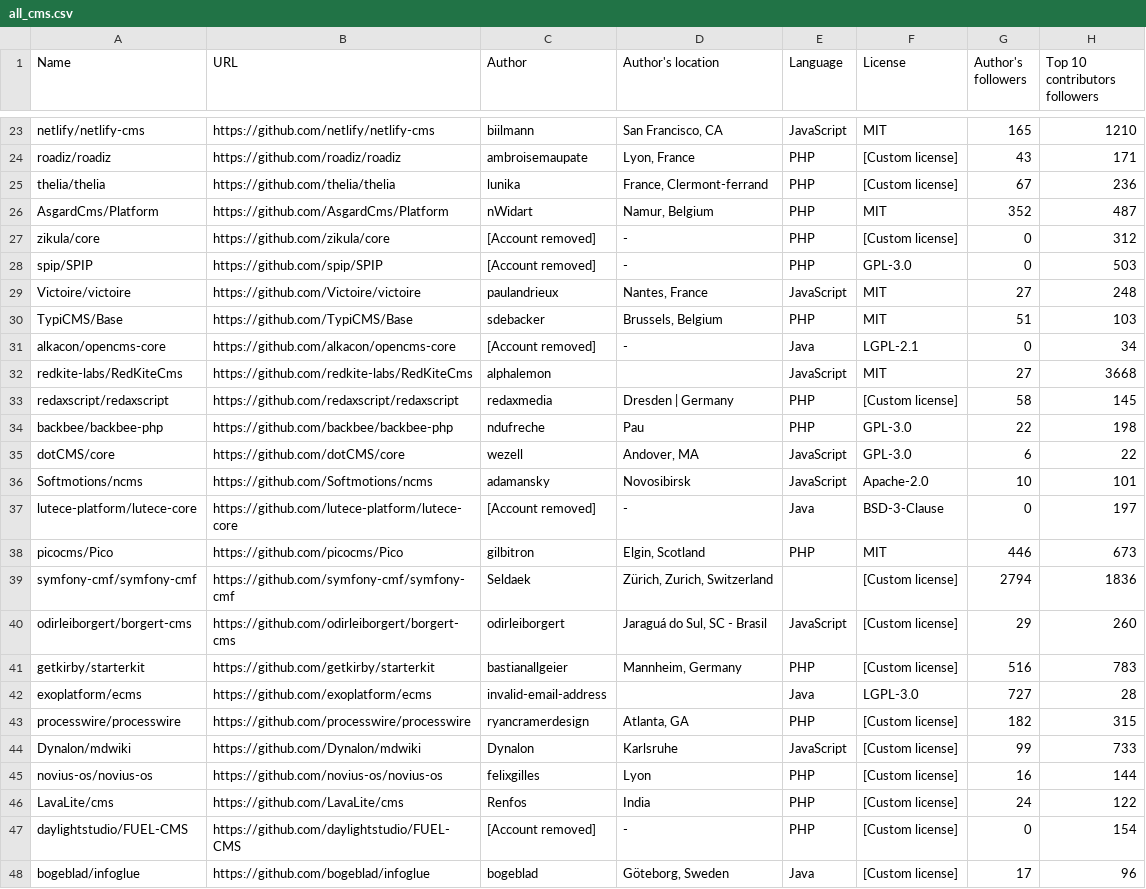
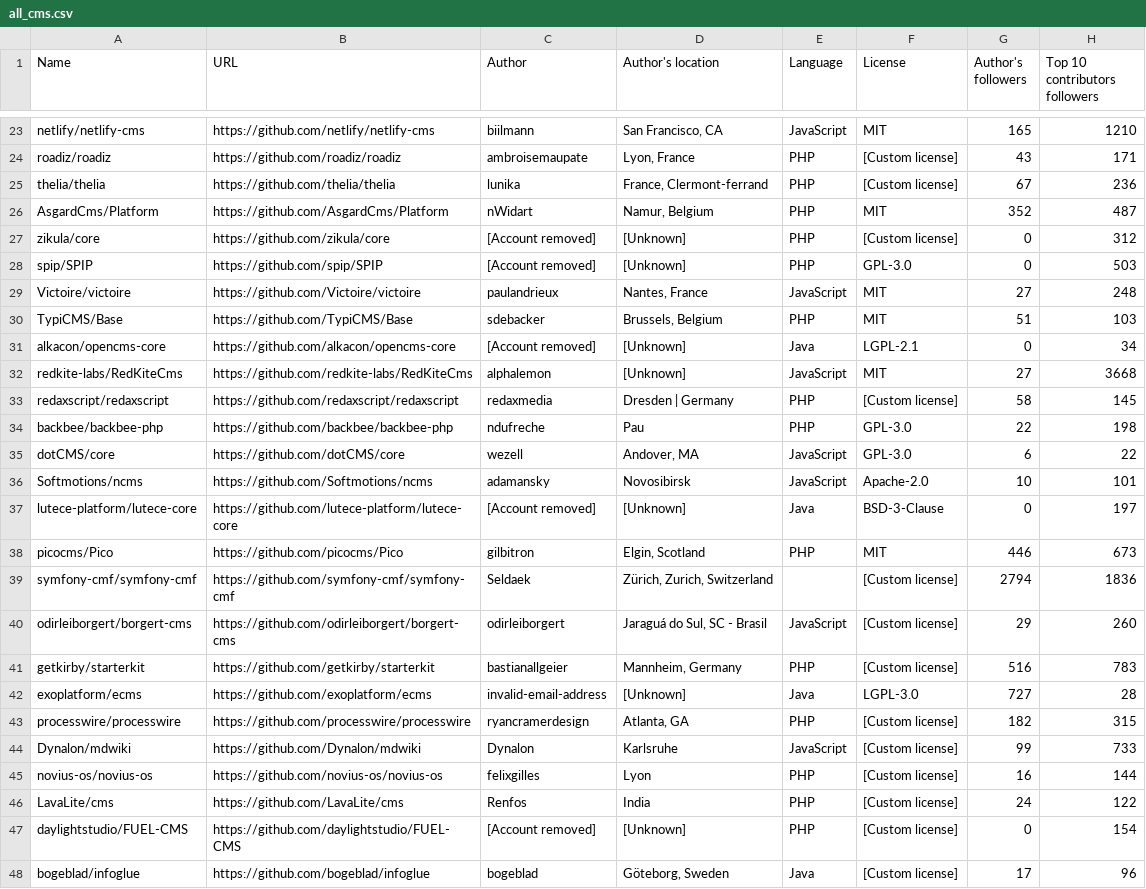
Before and after one commit to fedir/ghstat, a CSV file: stats/all_cms.csv, drawn as a sheet; only a part is shown, gaps mark what is left out; the diff covers the shown part only; the diff names each change by its address in the sheet, - before the commit and + after, or states it on an @@ line.

```diff
--- a/stats/all_cms.csv
+++ b/stats/all_cms.csv
-D27:D28 (Author's location): -
+D27:D28 (Author's location): [Unknown]
-D31 (Author's location): -
+D31 (Author's location): [Unknown]
-D32 (Author's location): (empty)
+D32 (Author's location): [Unknown]
-D37 (Author's location): -
+D37 (Author's location): [Unknown]
-D42 (Author's location): (empty)
+D42 (Author's location): [Unknown]
-D47 (Author's location): -
+D47 (Author's location): [Unknown]
```
Also changed, not shown: 3 edited cells elsewhere in this file, stats/all_frameworks.csv, stats/js_frameworks.csv, 24 other files.
